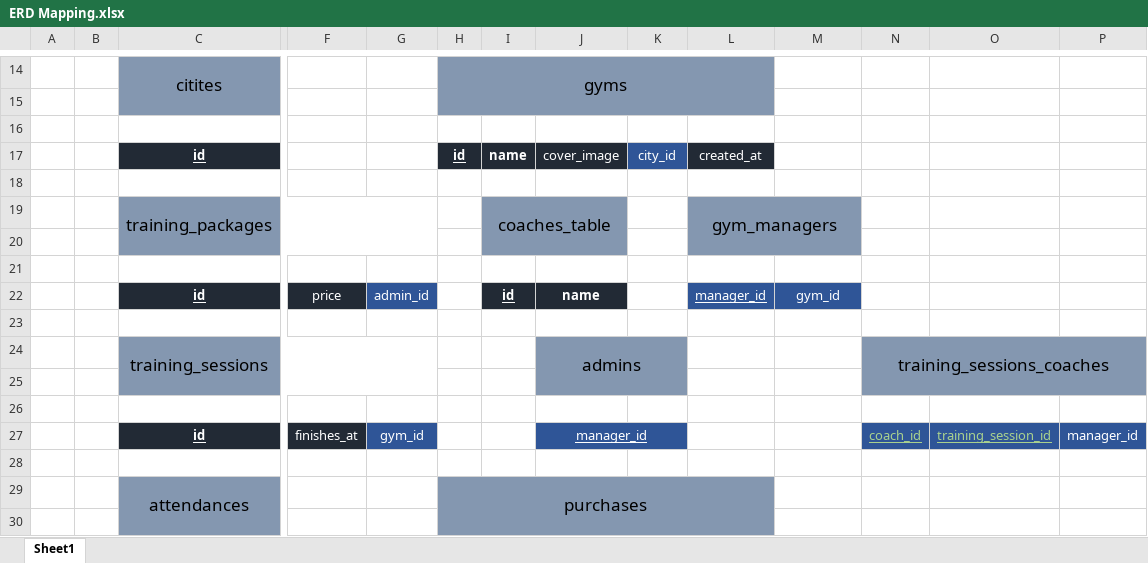
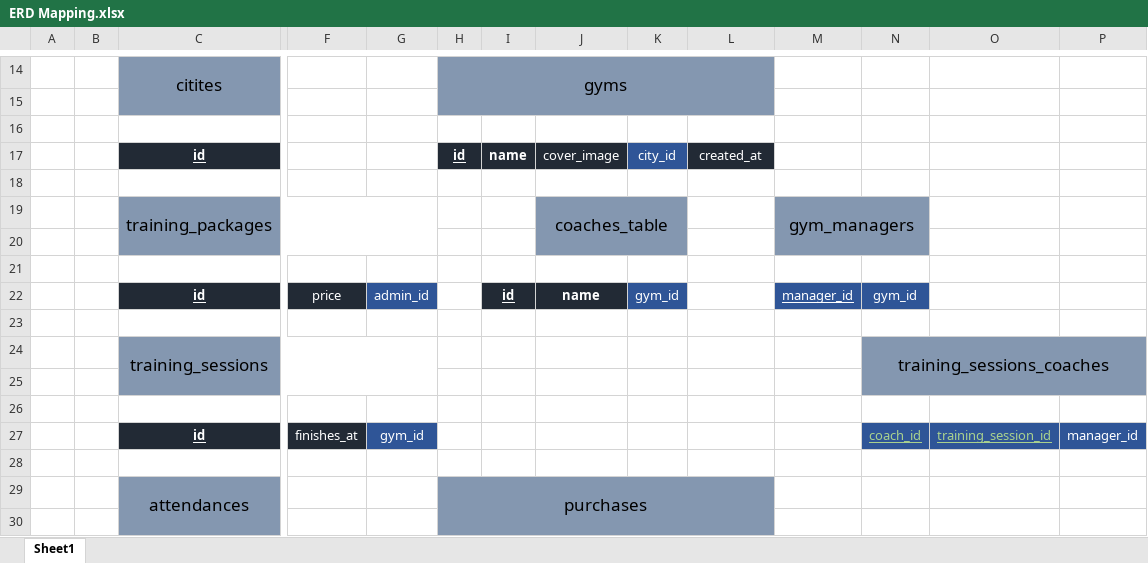
Before and after one commit to ashrafeldawody/GYM-APP, an Excel workbook: 00 Project Material/01 Database/00 ERD/ERD Mapping.xlsx, sheet Sheet1, drawn as a sheet; only a part is shown, gaps mark what is left out; values as stored, in another font and other column widths than the file's, no borders; removed rows and columns are numbered as before the commit, all else as after; rows hold the shown columns only; the diff names each change by its address in the sheet, - before the commit and + after, or states it on an @@ line.

Commit message:
adding gym id to coach table

```diff
--- a/00 Project Material/01 Database/00 ERD/ERD Mapping.xlsx (sheet Sheet1)
+++ b/00 Project Material/01 Database/00 ERD/ERD Mapping.xlsx (sheet Sheet1)
-row 19:  |  | training_packages |  |  |  | coaches_table |  |  | gym_managers
+row 19:  |  | training_packages |  |  |  |  | coaches_table |  |  | gym_managers
-I20 fill: #8497B0
+I20 fill: none
-K20 fill: none
+K20 fill: #8497B0
-L20 fill: #8497B0
+L20 fill: none
-N20 fill: none
+N20 fill: #8497B0
-K22: (empty)
+K22: gym_id
-K22 fill: none
+K22 fill: #2F5597
-L22: manager_id
+L22: (empty)
-L22 fill: #2F5597
+L22 fill: none
-M22: gym_id
+M22: manager_id
-M22 underline: off
+M22 underline: on
-N22: (empty)
+N22: gym_id
-N22 fill: none
+N22 fill: #2F5597
-J24: admins
+J24: (empty)
-J24:K25 fill: #8497B0
+J24:K25 fill: none
-J24:K25 merged
-J27: manager_id
+J27: (empty)
-J27:K27 fill: #2F5597
+J27:K27 fill: none
-J27:K27 merged
```
Also changed, not shown: 2 other files.
